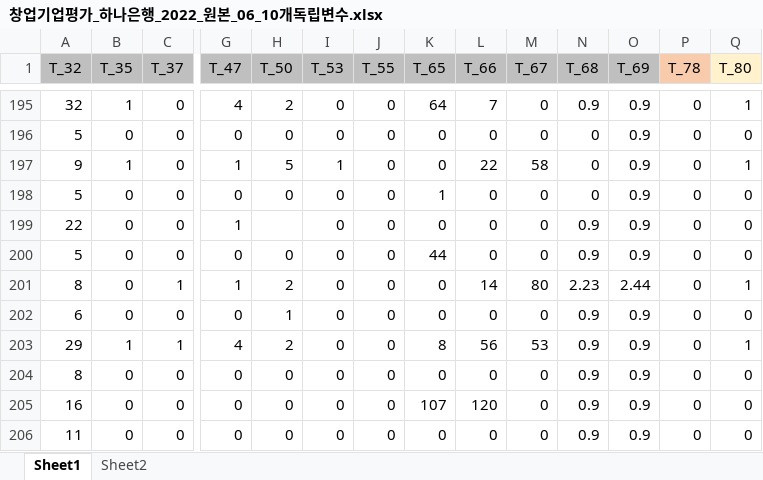
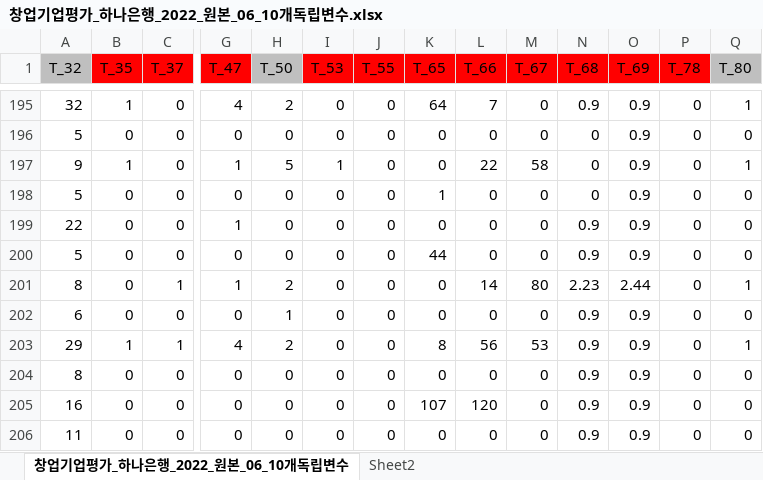
Before and after one commit to dollweb/tech, an Excel workbook: 창업기업평가_하나은행_2022_원본_06_10개독립변수.xlsx, sheet 창업기업평가_하나은행_2022_원본_06_10개독립변수, drawn as a sheet; only a part is shown, gaps mark what is left out; values as stored, in another font and other column widths than the file's, no borders; the diff covers the shown part only; the diff names each change by its address in the sheet, - before the commit and + after, or states it on an @@ line.

```diff
--- a/창업기업평가_하나은행_2022_원본_06_10개독립변수.xlsx (sheet 창업기업평가_하나은행_2022_원본_06_10개독립변수)
+++ b/창업기업평가_하나은행_2022_원본_06_10개독립변수.xlsx (sheet 창업기업평가_하나은행_2022_원본_06_10개독립변수)
-sheet tab: Sheet1
+sheet tab: 창업기업평가_하나은행_2022_원본_06_10개독립변수
-B1:C1 fill: #BFBFBF
+B1:C1 fill: #FF0000
-G1 fill: #BFBFBF
+G1 fill: #FF0000
-I1:O1 fill: #BFBFBF
+I1:O1 fill: #FF0000
-P1 fill: #F8CBAD
+P1 fill: #FF0000
-Q1 fill: #FFF2CC
+Q1 fill: #BFBFBF
-H199 (T_50): (empty)
+H199 (T_50): 0
```
Also changed, not shown: cell formats elsewhere in this sheet, 1 other file.
